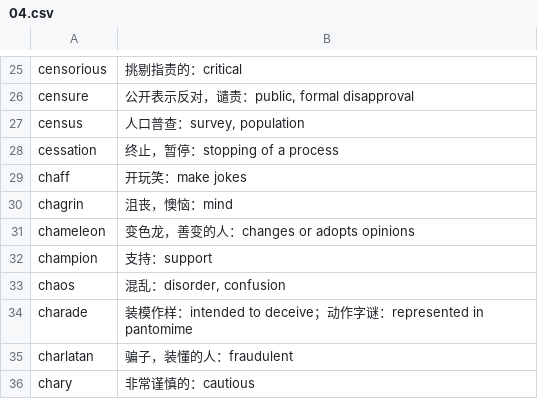
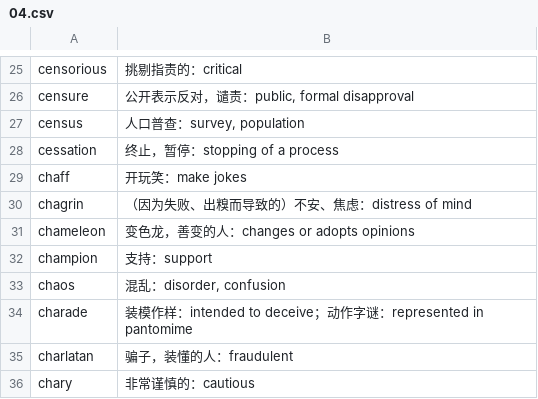
Before and after one commit to fossilet/yaoniming3k, a CSV file: 04.csv, drawn as a sheet; only a part is shown, gaps mark what is left out.

```diff
--- a/04.csv
+++ b/04.csv
@@ -29,3 +29,3 @@ cessation	终止，暂停：stopping of a process
 chaff	开玩笑：make jokes
-chagrin	沮丧，懊恼：mind
+chagrin	（因为失败、出糗而导致的）不安、焦虑：distress of mind
 chameleon	变色龙，善变的人：changes or adopts opinions
```
Also changed, not shown: 02.csv, 03.csv.
